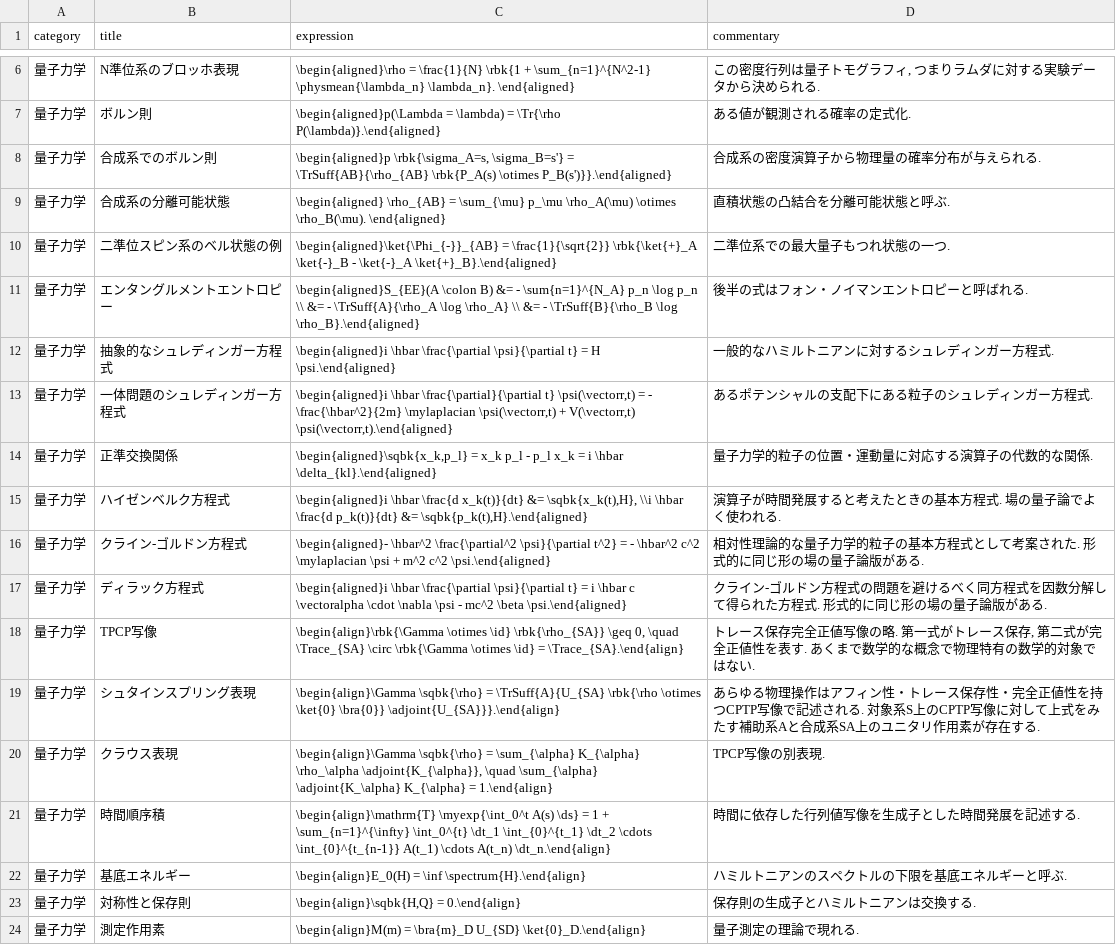
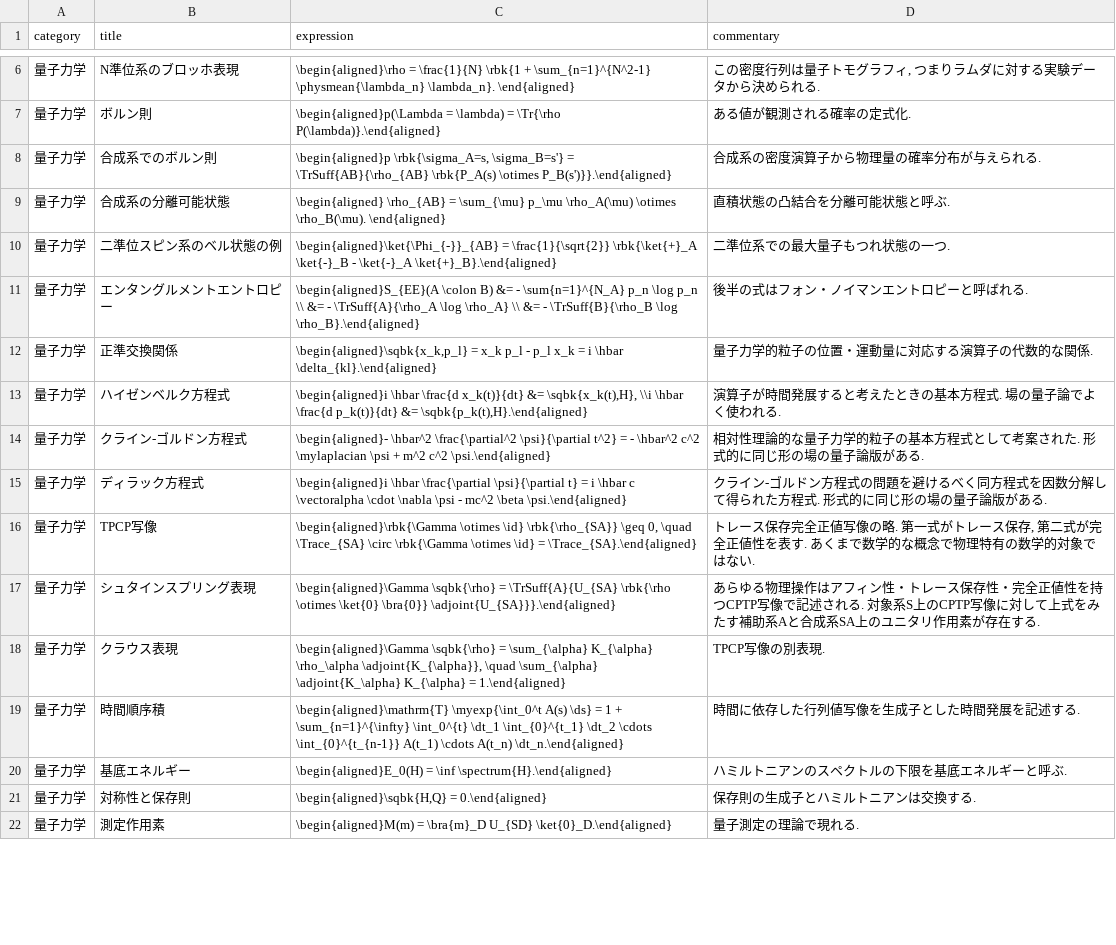
Before and after one commit to phasetr/vocmem, a CSV file: scripts/phys-exprs.csv, drawn as a sheet; only a part is shown, gaps mark what is left out; the diff covers the shown part only.

```diff
--- a/scripts/phys-exprs.csv
+++ b/scripts/phys-exprs.csv
@@ -11,4 +11,2 @@ category,title,expression,commentary
 "量子力学","エンタングルメントエントロピー","\begin{aligned}S_{EE}(A \colon B) &= - \sum{n=1}^{N_A} p_n \log p_n \\ &= - \TrSuff{A}{\rho_A \log \rho_A} \\ &= - \TrSuff{B}{\rho_B \log \rho_B}.\end{aligned}","後半の式はフォン・ノイマンエントロピーと呼ばれる."
-"量子力学","抽象的なシュレディンガー方程式","\begin{aligned}i \hbar \frac{\partial \psi}{\partial t} = H \psi.\end{aligned}","一般的なハミルトニアンに対するシュレディンガー方程式."
-"量子力学","一体問題のシュレディンガー方程式","\begin{aligned}i \hbar \frac{\partial}{\partial t} \psi(\vectorr,t) = - \frac{\hbar^2}{2m} \mylaplacian \psi(\vectorr,t) + V(\vectorr,t) \psi(\vectorr,t).\end{aligned}","あるポテンシャルの支配下にある粒子のシュレディンガー方程式."
 "量子力学","正準交換関係","\begin{aligned}\sqbk{x_k,p_l} = x_k p_l - p_l x_k = i \hbar \delta_{kl}.\end{aligned}","量子力学的粒子の位置・運動量に対応する演算子の代数的な関係."
@@ -17,8 +15,8 @@ category,title,expression,commentary
 "量子力学","ディラック方程式","\begin{aligned}i \hbar \frac{\partial \psi}{\partial t} = i \hbar c \vectoralpha \cdot \nabla \psi - mc^2 \beta \psi.\end{aligned}","クライン-ゴルドン方程式の問題を避けるべく同方程式を因数分解して得られた方程式. 形式的に同じ形の場の量子論版がある."
-"量子力学","TPCP写像","\begin{align}\rbk{\Gamma \otimes \id} \rbk{\rho_{SA}} \geq 0, \quad \Trace_{SA} \circ \rbk{\Gamma \otimes \id} = \Trace_{SA}.\end{align}","トレース保存完全正値写像の略. 第一式がトレース保存, 第二式が完全正値性を表す. あくまで数学的な概念で物理特有の数学的対象ではない."
-"量子力学","シュタインスプリング表現","\begin{align}\Gamma \sqbk{\rho} = \TrSuff{A}{U_{SA} \rbk{\rho \otimes \ket{0} \bra{0}} \adjoint{U_{SA}}}.\end{align}","あらゆる物理操作はアフィン性・トレース保存性・完全正値性を持つCPTP写像で記述される. 対象系S上のCPTP写像に対して上式をみたす補助系Aと合成系SA上のユニタリ作用素が存在する."
-"量子力学","クラウス表現","\begin{align}\Gamma \sqbk{\rho} = \sum_{\alpha} K_{\alpha} \rho_\alpha \adjoint{K_{\alpha}}, \quad \sum_{\alpha} \adjoint{K_\alpha} K_{\alpha} = 1.\end{align}","TPCP写像の別表現."
-"量子力学","時間順序積","\begin{align}\mathrm{T} \myexp{\int_0^t A(s) \ds} = 1 + \sum_{n=1}^{\infty} \int_0^{t} \dt_1 \int_{0}^{t_1} \dt_2 \cdots \int_{0}^{t_{n-1}} A(t_1) \cdots A(t_n) \dt_n.\end{align}","時間に依存した行列値写像を生成子とした時間発展を記述する."
-"量子力学","基底エネルギー","\begin{align}E_0(H) = \inf \spectrum{H}.\end{align}","ハミルトニアンのスペクトルの下限を基底エネルギーと呼ぶ."
-"量子力学","対称性と保存則","\begin{align}\sqbk{H,Q} = 0.\end{align}","保存則の生成子とハミルトニアンは交換する."
-"量子力学","測定作用素","\begin{align}M(m) = \bra{m}_D U_{SD} \ket{0}_D.\end{align}","量子測定の理論で現れる."
+"量子力学","TPCP写像","\begin{aligned}\rbk{\Gamma \otimes \id} \rbk{\rho_{SA}} \geq 0, \quad \Trace_{SA} \circ \rbk{\Gamma \otimes \id} = \Trace_{SA}.\end{aligned}","トレース保存完全正値写像の略. 第一式がトレース保存, 第二式が完全正値性を表す. あくまで数学的な概念で物理特有の数学的対象ではない."
+"量子力学","シュタインスプリング表現","\begin{aligned}\Gamma \sqbk{\rho} = \TrSuff{A}{U_{SA} \rbk{\rho \otimes \ket{0} \bra{0}} \adjoint{U_{SA}}}.\end{aligned}","あらゆる物理操作はアフィン性・トレース保存性・完全正値性を持つCPTP写像で記述される. 対象系S上のCPTP写像に対して上式をみたす補助系Aと合成系SA上のユニタリ作用素が存在する."
+"量子力学","クラウス表現","\begin{aligned}\Gamma \sqbk{\rho} = \sum_{\alpha} K_{\alpha} \rho_\alpha \adjoint{K_{\alpha}}, \quad \sum_{\alpha} \adjoint{K_\alpha} K_{\alpha} = 1.\end{aligned}","TPCP写像の別表現."
+"量子力学","時間順序積","\begin{aligned}\mathrm{T} \myexp{\int_0^t A(s) \ds} = 1 + \sum_{n=1}^{\infty} \int_0^{t} \dt_1 \int_{0}^{t_1} \dt_2 \cdots \int_{0}^{t_{n-1}} A(t_1) \cdots A(t_n) \dt_n.\end{aligned}","時間に依存した行列値写像を生成子とした時間発展を記述する."
+"量子力学","基底エネルギー","\begin{aligned}E_0(H) = \inf \spectrum{H}.\end{aligned}","ハミルトニアンのスペクトルの下限を基底エネルギーと呼ぶ."
+"量子力学","対称性と保存則","\begin{aligned}\sqbk{H,Q} = 0.\end{aligned}","保存則の生成子とハミルトニアンは交換する."
+"量子力学","測定作用素","\begin{aligned}M(m) = \bra{m}_D U_{SD} \ket{0}_D.\end{aligned}","量子測定の理論で現れる."
```
Also changed, not shown: 8 added rows and 2 edited cells elsewhere in this file, scripts/math-exprs.csv, 2 other files.
